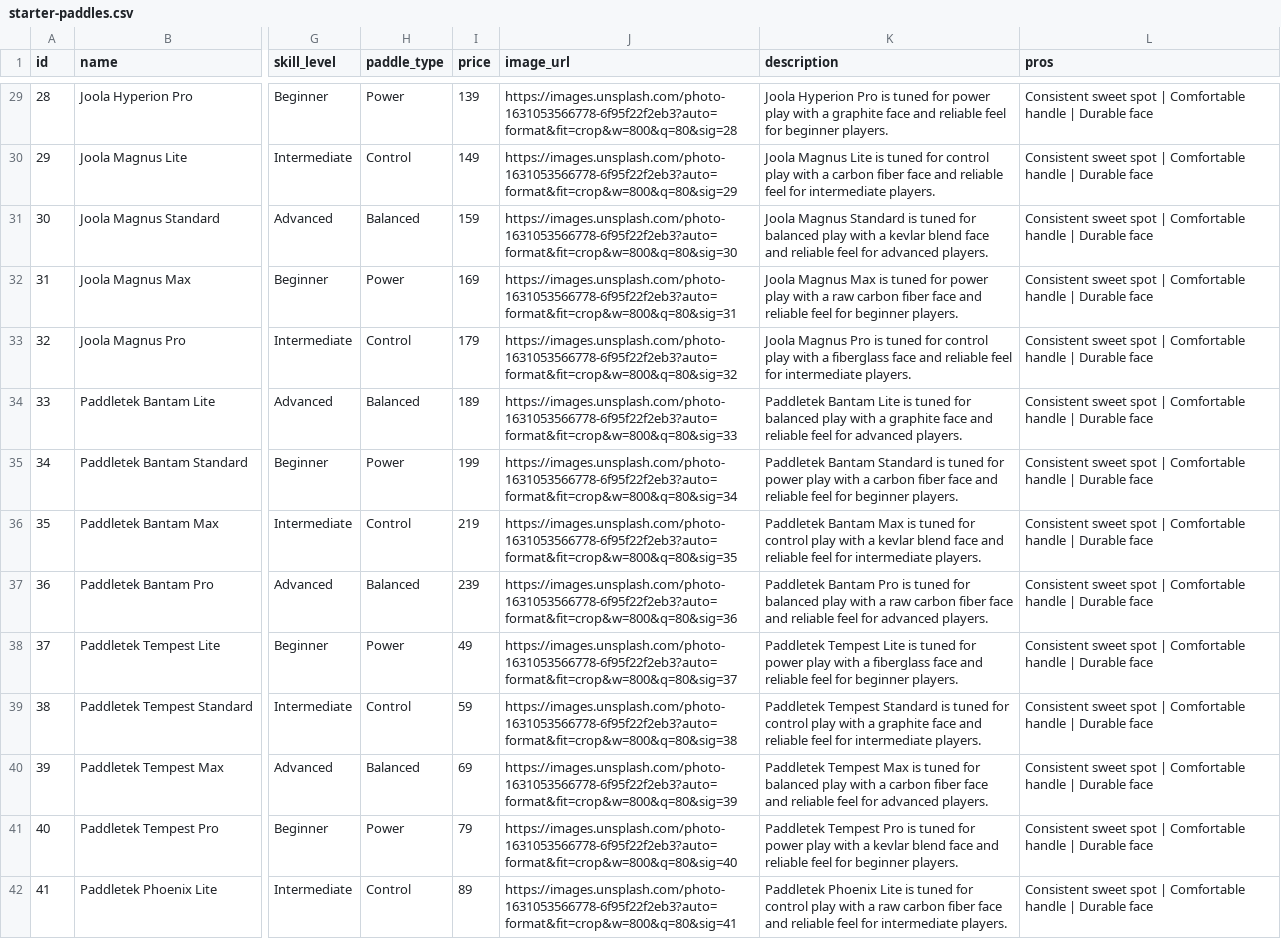
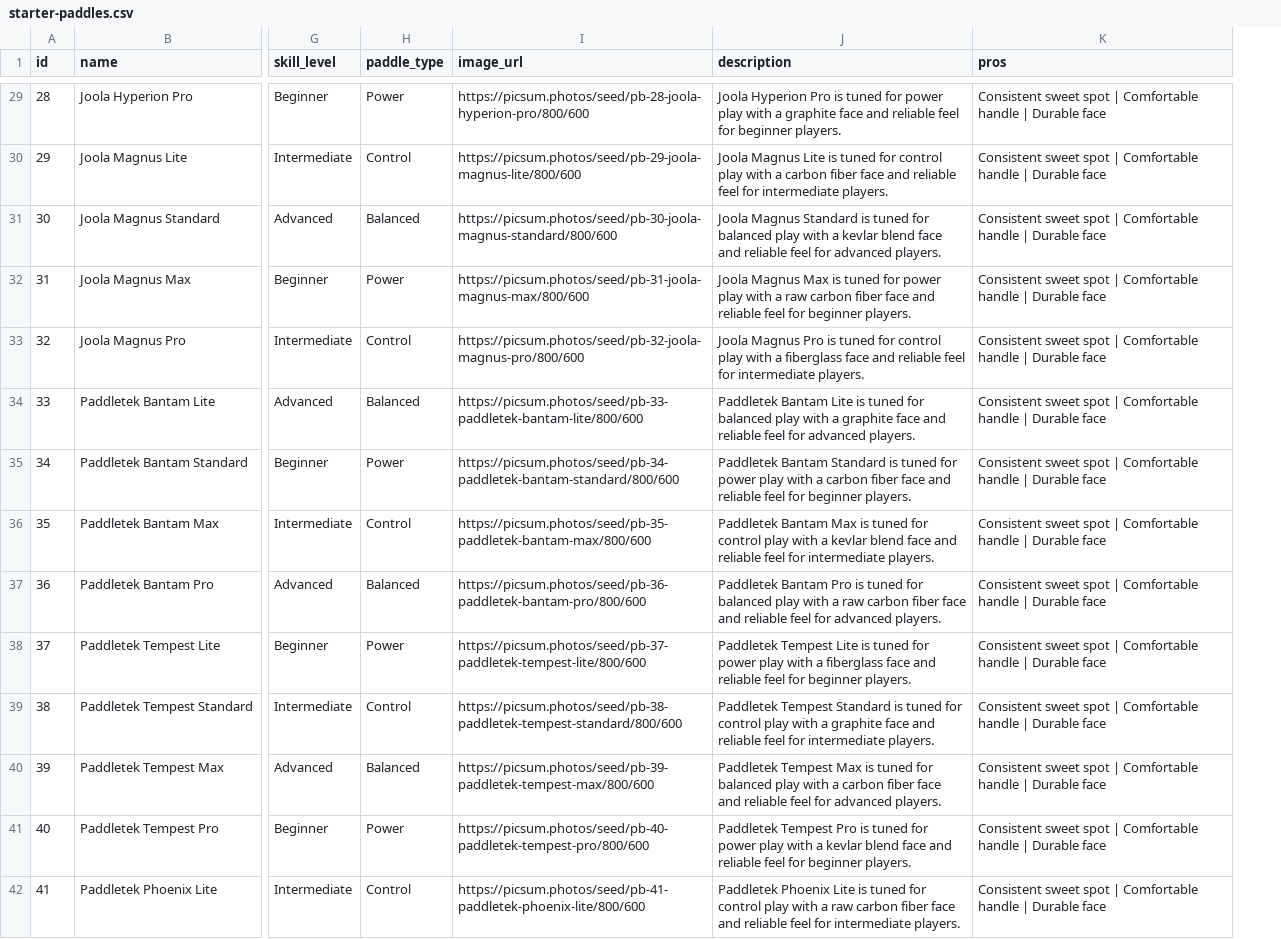
Before and after one commit to pbgear/pbgear, a CSV file: starter-paddles.csv, drawn as a sheet; only a part is shown, gaps mark what is left out; removed rows and columns are numbered as before the commit, all else as after; the diff covers the shown part only; the diff names each change by its address in the sheet, - before the commit and + after, or states it on an @@ line.

```diff
--- a/starter-paddles.csv
+++ b/starter-paddles.csv
-column I (price), rows 29-42: 139 | 149 | 159 | 169 | 179 | 189 | 199 | 219 | 239 | 49 | 59 | 69 | 79 | 89
-I29 (image_url): https://images.unsplash.com/photo-1631053566778-6f95f22f2eb3?auto=format&fit=crop&w=800&q=80&sig=28
+I29 (image_url): https://picsum.photos/seed/pb-28-joola-hyperion-pro/800/600
-I30 (image_url): https://images.unsplash.com/photo-1631053566778-6f95f22f2eb3?auto=format&fit=crop&w=800&q=80&sig=29
+I30 (image_url): https://picsum.photos/seed/pb-29-joola-magnus-lite/800/600
-I31 (image_url): https://images.unsplash.com/photo-1631053566778-6f95f22f2eb3?auto=format&fit=crop&w=800&q=80&sig=30
+I31 (image_url): https://picsum.photos/seed/pb-30-joola-magnus-standard/800/600
-I32 (image_url): https://images.unsplash.com/photo-1631053566778-6f95f22f2eb3?auto=format&fit=crop&w=800&q=80&sig=31
+I32 (image_url): https://picsum.photos/seed/pb-31-joola-magnus-max/800/600
-I33 (image_url): https://images.unsplash.com/photo-1631053566778-6f95f22f2eb3?auto=format&fit=crop&w=800&q=80&sig=32
+I33 (image_url): https://picsum.photos/seed/pb-32-joola-magnus-pro/800/600
-I34 (image_url): https://images.unsplash.com/photo-1631053566778-6f95f22f2eb3?auto=format&fit=crop&w=800&q=80&sig=33
+I34 (image_url): https://picsum.photos/seed/pb-33-paddletek-bantam-lite/800/600
-I35 (image_url): https://images.unsplash.com/photo-1631053566778-6f95f22f2eb3?auto=format&fit=crop&w=800&q=80&sig=34
+I35 (image_url): https://picsum.photos/seed/pb-34-paddletek-bantam-standard/800/600
-I36 (image_url): https://images.unsplash.com/photo-1631053566778-6f95f22f2eb3?auto=format&fit=crop&w=800&q=80&sig=35
+I36 (image_url): https://picsum.photos/seed/pb-35-paddletek-bantam-max/800/600
-I37 (image_url): https://images.unsplash.com/photo-1631053566778-6f95f22f2eb3?auto=format&fit=crop&w=800&q=80&sig=36
+I37 (image_url): https://picsum.photos/seed/pb-36-paddletek-bantam-pro/800/600
-I38 (image_url): https://images.unsplash.com/photo-1631053566778-6f95f22f2eb3?auto=format&fit=crop&w=800&q=80&sig=37
+I38 (image_url): https://picsum.photos/seed/pb-37-paddletek-tempest-lite/800/600
-I39 (image_url): https://images.unsplash.com/photo-1631053566778-6f95f22f2eb3?auto=format&fit=crop&w=800&q=80&sig=38
+I39 (image_url): https://picsum.photos/seed/pb-38-paddletek-tempest-standard/800/600
-I40 (image_url): https://images.unsplash.com/photo-1631053566778-6f95f22f2eb3?auto=format&fit=crop&w=800&q=80&sig=39
+I40 (image_url): https://picsum.photos/seed/pb-39-paddletek-tempest-max/800/600
-I41 (image_url): https://images.unsplash.com/photo-1631053566778-6f95f22f2eb3?auto=format&fit=crop&w=800&q=80&sig=40
+I41 (image_url): https://picsum.photos/seed/pb-40-paddletek-tempest-pro/800/600
-I42 (image_url): https://images.unsplash.com/photo-1631053566778-6f95f22f2eb3?auto=format&fit=crop&w=800&q=80&sig=41
+I42 (image_url): https://picsum.photos/seed/pb-41-paddletek-phoenix-lite/800/600
```
Also changed, not shown: 114 edited cells elsewhere in this file, 7 other files.
